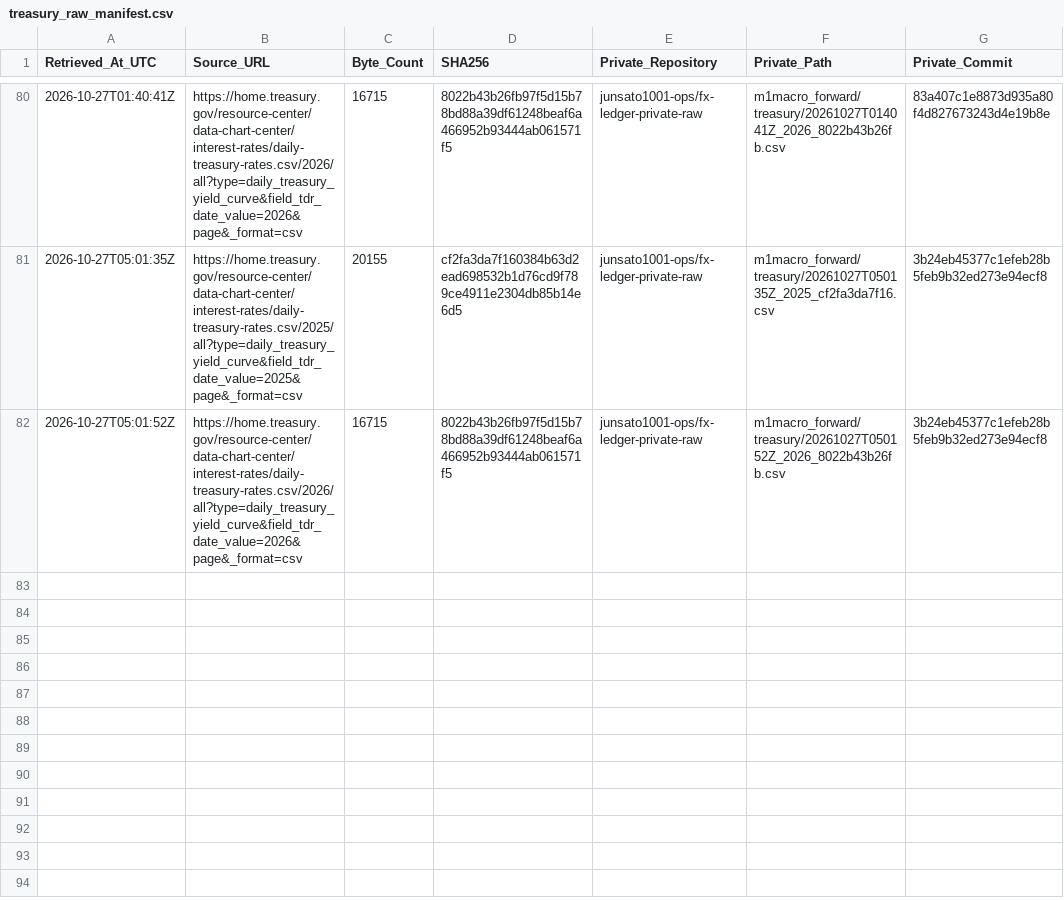
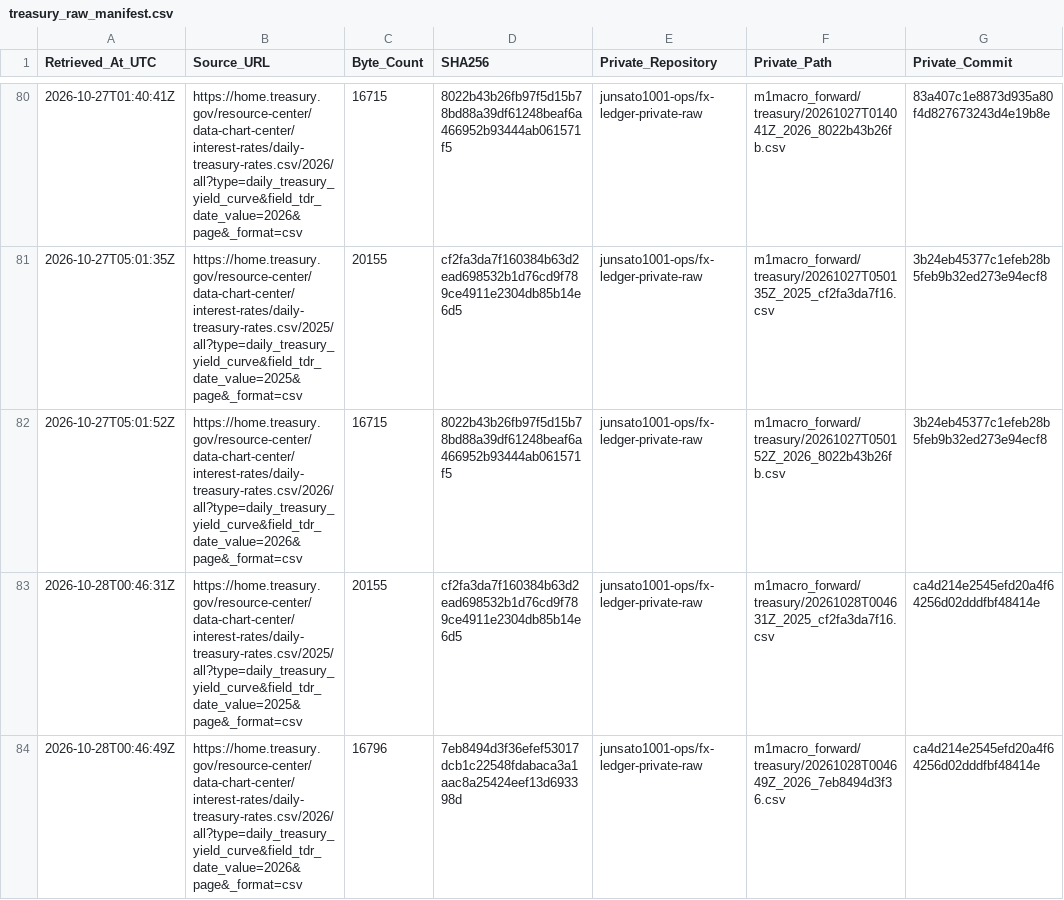
Before and after one commit to junsato1001-ops/-fx-forward-ledger, a CSV file: data/m1macro/treasury_raw_manifest.csv, drawn as a sheet; only a part is shown, gaps mark what is left out.

```diff
--- a/data/m1macro/treasury_raw_manifest.csv
+++ b/data/m1macro/treasury_raw_manifest.csv
@@ -82 +82,3 @@ Retrieved_At_UTC,Source_URL,Byte_Count,SHA256,Private_Repository,Private_Path,Pr
 2026-10-27T05:01:52Z,https://home.treasury.gov/resource-center/data-chart-center/interest-rates/daily-treasury-rates.csv/2026/all?type=daily_treasury_yield_curve&field_tdr_date_value=2026&page&_format=csv,16715,8022b43b26fb97f5d15b78bd88a39df61248beaf6a466952b93444ab061571f5,junsato1001-ops/fx-ledger-private-raw,m1macro_forward/treasury/20261027T050152Z_2026_8022b43b26fb.csv,3b24eb45377c1efeb28b5feb9b32ed273e94ecf8
+2026-10-28T00:46:31Z,https://home.treasury.gov/resource-center/data-chart-center/interest-rates/daily-treasury-rates.csv/2025/all?type=daily_treasury_yield_curve&field_tdr_date_value=2025&page&_format=csv,20155,cf2fa3da7f160384b63d2ead698532b1d76cd9f789ce4911e2304db85b14e6d5,junsato1001-ops/fx-ledger-private-raw,m1macro_forward/treasury/20261028T004631Z_2025_cf2fa3da7f16.csv,ca4d214e2545efd20a4f64256d02dddfbf48414e
+2026-10-28T00:46:49Z,https://home.treasury.gov/resource-center/data-chart-center/interest-rates/daily-treasury-rates.csv/2026/all?type=daily_treasury_yield_curve&field_tdr_date_value=2026&page&_format=csv,16796,7eb8494d3f36efef53017dcb1c22548fdabaca3a1aac8a25424eef13d693398d,junsato1001-ops/fx-ledger-private-raw,m1macro_forward/treasury/20261028T004649Z_2026_7eb8494d3f36.csv,ca4d214e2545efd20a4f64256d02dddfbf48414e
```
Also changed, not shown: data/m1macro/source_fetches.csv, 5 other files.
